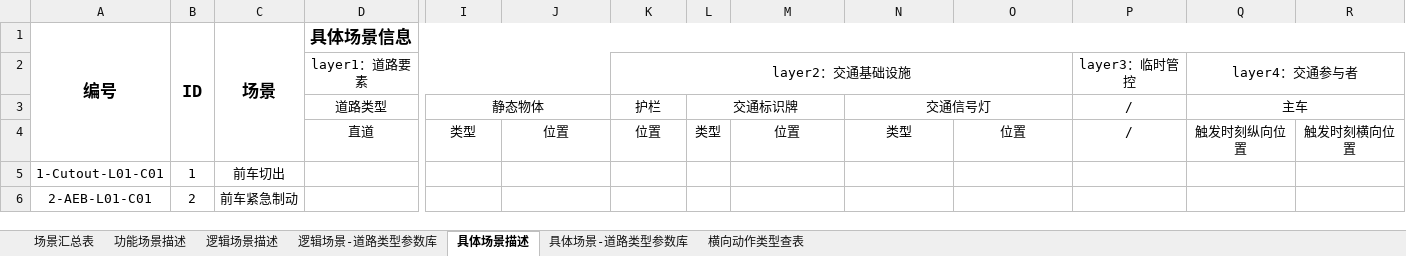
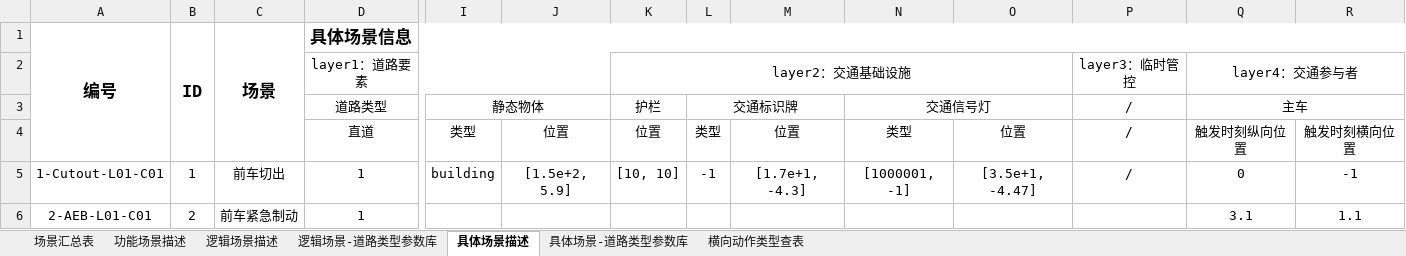
Before and after one commit to yuenshuning/xlsx-openx, an Excel workbook: 0708.xlsx, sheet 具体场景描述, drawn as a sheet; only a part is shown, gaps mark what is left out; values as stored, in another font and other column widths than the file's, no borders; removed rows and columns are numbered as before the commit, all else as after; rows hold the shown columns only; the diff names each change by its address in the sheet, - before the commit and + after, or states it on an @@ line.

```diff
--- a/0708.xlsx (sheet 具体场景描述)
+++ b/0708.xlsx (sheet 具体场景描述)
-row 5: 1-Cutout-L01-C01 | 1 | 前车切出
-row 6: 2-AEB-L01-C01 | 2 | 前车紧急制动
+row 5: 1-Cutout-L01-C01 | 1 | 前车切出 | 1 | building | [1.5e+2, 5.9] | [10, 10] | -1 | [1.7e+1, -4.3] | [1000001, -1] | [3.5e+1, -4.47] | / | 0 | -1
+row 6: 2-AEB-L01-C01 | 2 | 前车紧急制动 | 1 |  |  |  |  |  |  |  |  | 3.1 | 1.1
```
Also changed, not shown: sheet 具体场景-道路类型参数库, 6 other files.
